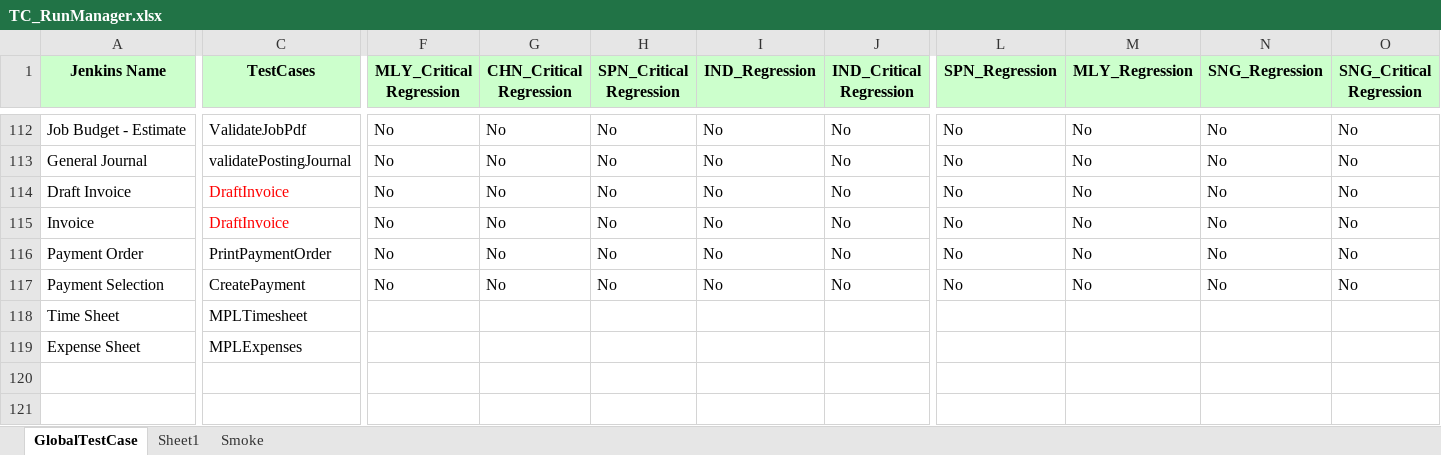
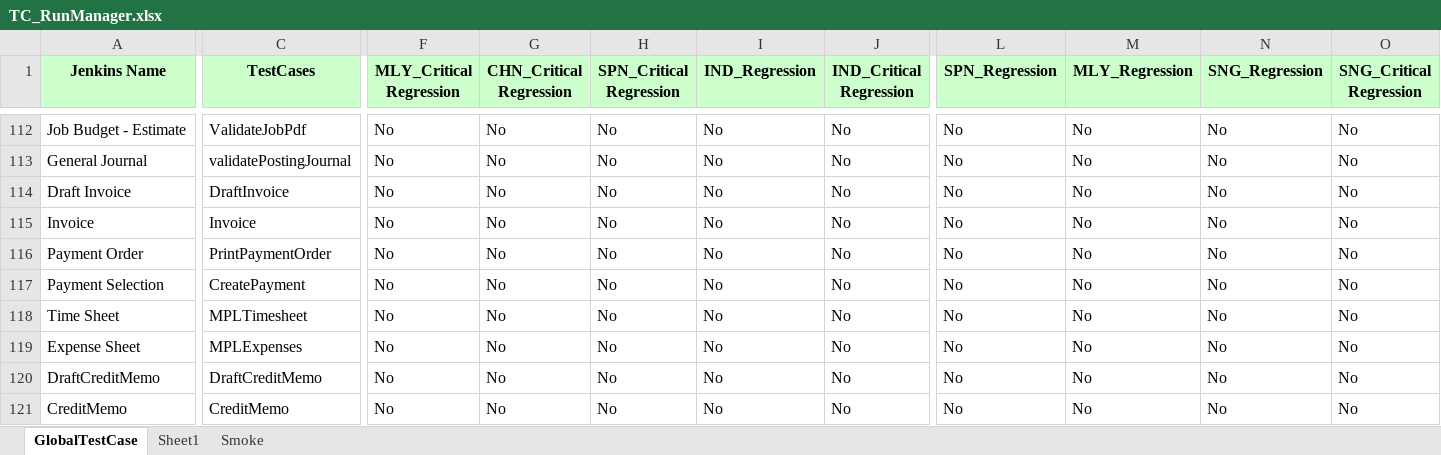
Before and after one commit to Thiyagarajan2022/GlobalTestSuiteAutomation1, an Excel workbook: WppRegpack/TestResource/TC_RunManager.xlsx, sheet GlobalTestCase, drawn as a sheet; only a part is shown, gaps mark what is left out; values as stored, in another font and other column widths than the file's, no borders; conditional formats not drawn; rows hold the shown columns only; the diff names each change by its address in the sheet, - before the commit and + after, or states it on an @@ line.

Commit message:
Added Draft and CreditNote MPL Scripts

```diff
--- a/WppRegpack/TestResource/TC_RunManager.xlsx (sheet GlobalTestCase)
+++ b/WppRegpack/TestResource/TC_RunManager.xlsx (sheet GlobalTestCase)
-C114:C115 text colour: #FF0000
+C114:C115 text colour: black
-C115 (TestCases): DraftInvoice
+C115 (TestCases): Invoice
-F118:F119 (MLY_Critical Regression): (empty)
+F118:F119 (MLY_Critical Regression): No
-G118:G119 (CHN_Critical Regression): (empty)
+G118:G119 (CHN_Critical Regression): No
-H118:H119 (SPN_Critical Regression): (empty)
+H118:H119 (SPN_Critical Regression): No
-I118:I119 (IND_Regression): (empty)
+I118:I119 (IND_Regression): No
-J118:J119 (IND_Critical Regression): (empty)
+J118:J119 (IND_Critical Regression): No
-L118:L119 (SPN_Regression): (empty)
+L118:L119 (SPN_Regression): No
-M118:M119 (MLY_Regression): (empty)
+M118:M119 (MLY_Regression): No
-N118:N119 (SNG_Regression): (empty)
+N118:N119 (SNG_Regression): No
-O118:O119 (SNG_Critical Regression): (empty)
+O118:O119 (SNG_Critical Regression): No
+row 120: DraftCreditMemo | DraftCreditMemo | No | No | No | No | No | No | No | No | No
+row 121: CreditMemo | CreditMemo | No | No | No | No | No | No | No | No | No
```
Also changed, not shown: 7 other files.
